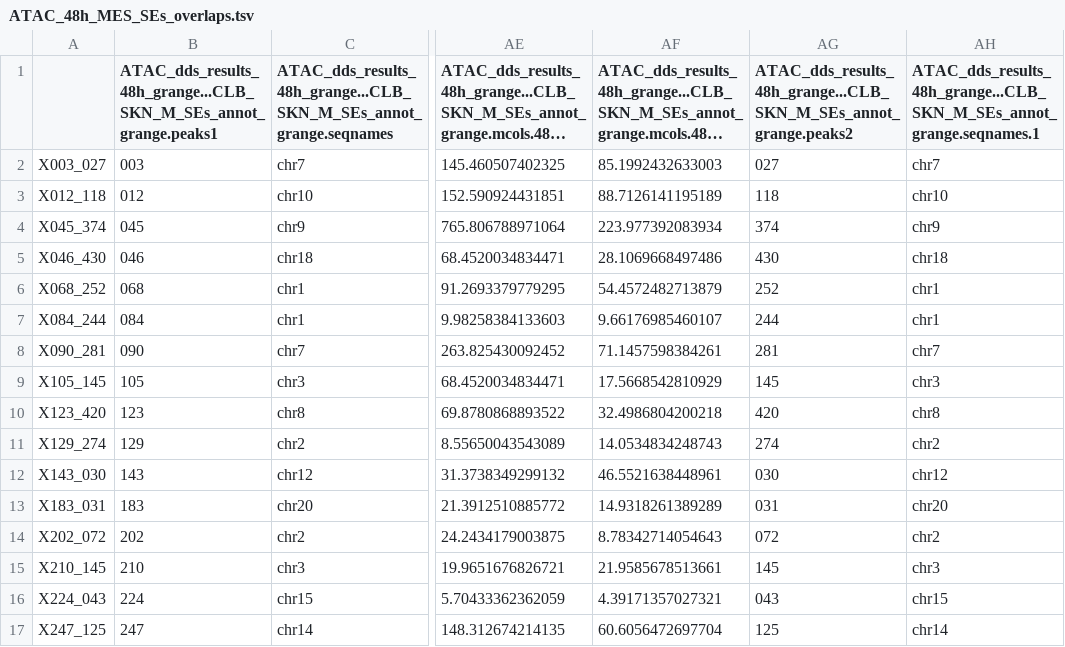
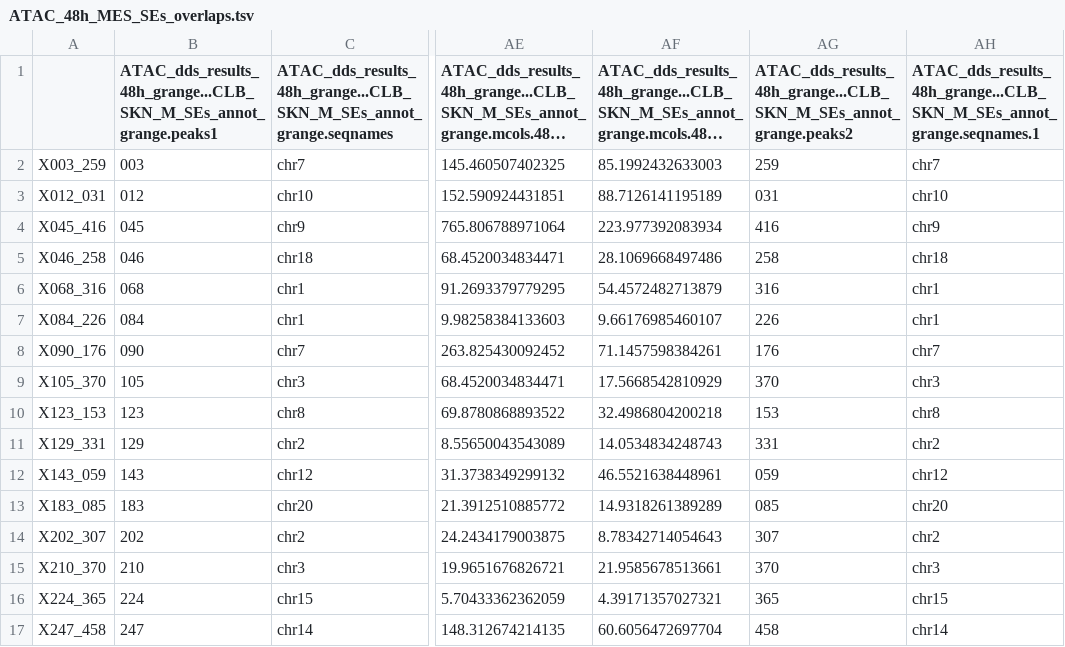
Before and after one commit to BiCU-CCRI/ab6_YAP-TAZ_Neuroblastoma, a TSV file: neuroblastoma/results/ATAC-seq/ATAC-seq_drug_treatment/ATAC_48h_MES_SEs_overlaps.tsv, drawn as a sheet; only a part is shown, gaps mark what is left out; long unchanged cells end in …; the diff covers the shown part only; the diff names each change by its address in the sheet, - before the commit and + after, or states it on an @@ line.

```diff
--- a/neuroblastoma/results/ATAC-seq/ATAC-seq_drug_treatment/ATAC_48h_MES_SEs_overlaps.tsv
+++ b/neuroblastoma/results/ATAC-seq/ATAC-seq_drug_treatment/ATAC_48h_MES_SEs_overlaps.tsv
-A2: X003_027
+A2: X003_259
-AG2: 027
+AG2: 259
-A3: X012_118
+A3: X012_031
-AG3: 118
+AG3: 031
-A4: X045_374
+A4: X045_416
-AG4: 374
+AG4: 416
-A5: X046_430
+A5: X046_258
-AG5: 430
+AG5: 258
-A6: X068_252
+A6: X068_316
-AG6: 252
+AG6: 316
-A7: X084_244
+A7: X084_226
-AG7: 244
+AG7: 226
-A8: X090_281
+A8: X090_176
-AG8: 281
+AG8: 176
-A9: X105_145
+A9: X105_370
-AG9: 145
+AG9: 370
-A10: X123_420
+A10: X123_153
-AG10: 420
+AG10: 153
-A11: X129_274
+A11: X129_331
-AG11: 274
+AG11: 331
-A12: X143_030
+A12: X143_059
-AG12: 030
+AG12: 059
-A13: X183_031
+A13: X183_085
-AG13: 031
+AG13: 085
-A14: X202_072
+A14: X202_307
-AG14: 072
+AG14: 307
-A15: X210_145
+A15: X210_370
-AG15: 145
+AG15: 370
-A16: X224_043
+A16: X224_365
-AG16: 043
+AG16: 365
-A17: X247_125
+A17: X247_458
-AG17: 125
+AG17: 458
```
Also changed, not shown: 26 edited cells elsewhere in this file, neuroblastoma/results/ATAC-seq/ATAC-seq_drug_treatment/ATAC_24h_MES_SEs_overlaps.tsv, 26 other files.
